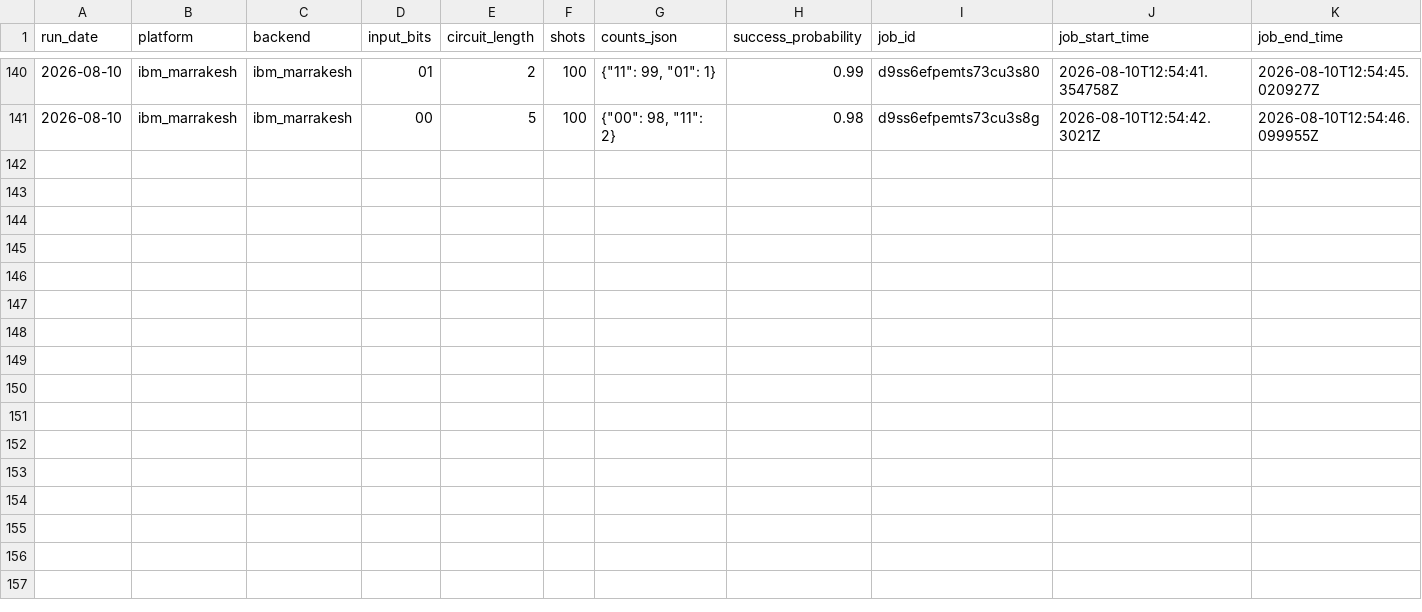
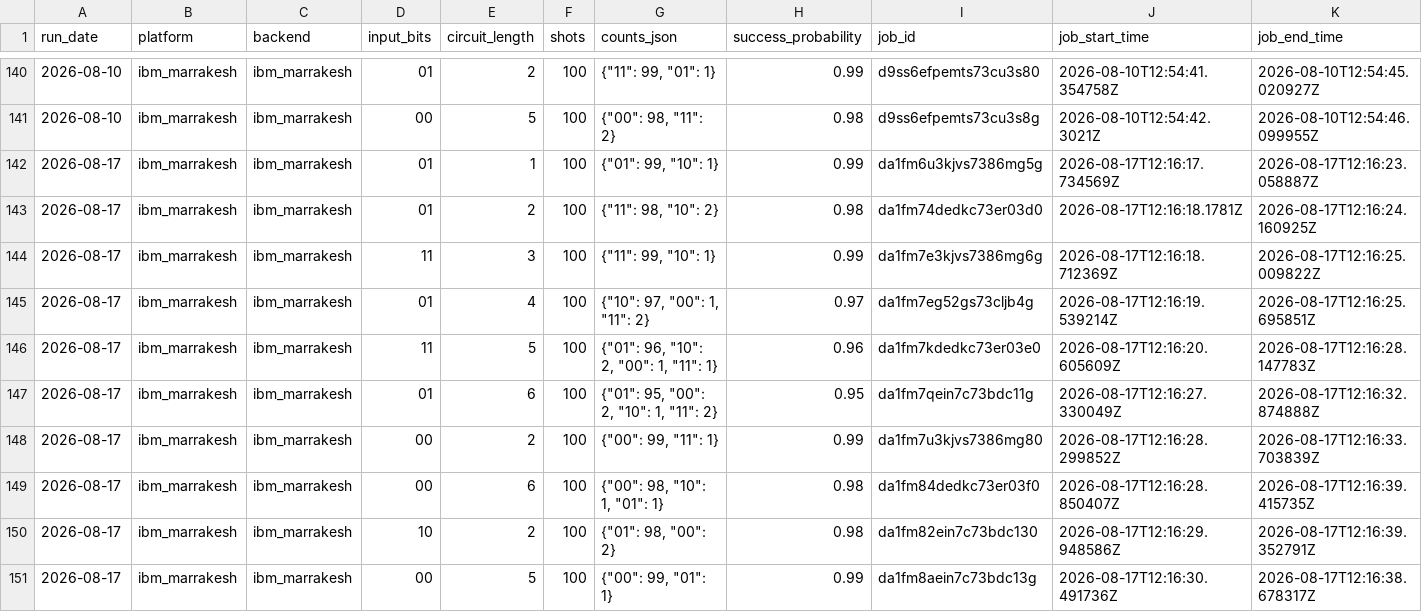
Before and after one commit to InsightSoftmax/quantum-stability, a CSV file: data/ibm_marrakesh/results.csv, drawn as a sheet; only a part is shown, gaps mark what is left out; rows hold the shown columns only; the diff names each change by its address in the sheet, - before the commit and + after, or states it on an @@ line.

```diff
--- a/data/ibm_marrakesh/results.csv
+++ b/data/ibm_marrakesh/results.csv
+row 142: 2026-08-17 | ibm_marrakesh | ibm_marrakesh | 01 | 1 | 100 | {"01": 99, "10": 1} | 0.99 | da1fm6u3kjvs7386mg5g | 2026-08-17T12:16:17.734569Z | 2026-08-17T12:16:23.058887Z
+row 143: 2026-08-17 | ibm_marrakesh | ibm_marrakesh | 01 | 2 | 100 | {"11": 98, "10": 2} | 0.98 | da1fm74dedkc73er03d0 | 2026-08-17T12:16:18.1781Z | 2026-08-17T12:16:24.160925Z
+row 144: 2026-08-17 | ibm_marrakesh | ibm_marrakesh | 11 | 3 | 100 | {"11": 99, "10": 1} | 0.99 | da1fm7e3kjvs7386mg6g | 2026-08-17T12:16:18.712369Z | 2026-08-17T12:16:25.009822Z
+row 145: 2026-08-17 | ibm_marrakesh | ibm_marrakesh | 01 | 4 | 100 | {"10": 97, "00": 1, "11": 2} | 0.97 | da1fm7eg52gs73cljb4g | 2026-08-17T12:16:19.539214Z | 2026-08-17T12:16:25.695851Z
+row 146: 2026-08-17 | ibm_marrakesh | ibm_marrakesh | 11 | 5 | 100 | {"01": 96, "10": 2, "00": 1, "11": 1} | 0.96 | da1fm7kdedkc73er03e0 | 2026-08-17T12:16:20.605609Z | 2026-08-17T12:16:28.147783Z
+row 147: 2026-08-17 | ibm_marrakesh | ibm_marrakesh | 01 | 6 | 100 | {"01": 95, "00": 2, "10": 1, "11": 2} | 0.95 | da1fm7qein7c73bdc11g | 2026-08-17T12:16:27.330049Z | 2026-08-17T12:16:32.874888Z
+row 148: 2026-08-17 | ibm_marrakesh | ibm_marrakesh | 00 | 2 | 100 | {"00": 99, "11": 1} | 0.99 | da1fm7u3kjvs7386mg80 | 2026-08-17T12:16:28.299852Z | 2026-08-17T12:16:33.703839Z
+row 149: 2026-08-17 | ibm_marrakesh | ibm_marrakesh | 00 | 6 | 100 | {"00": 98, "10": 1, "01": 1} | 0.98 | da1fm84dedkc73er03f0 | 2026-08-17T12:16:28.850407Z | 2026-08-17T12:16:39.415735Z
+row 150: 2026-08-17 | ibm_marrakesh | ibm_marrakesh | 10 | 2 | 100 | {"01": 98, "00": 2} | 0.98 | da1fm82ein7c73bdc130 | 2026-08-17T12:16:29.948586Z | 2026-08-17T12:16:39.352791Z
+row 151: 2026-08-17 | ibm_marrakesh | ibm_marrakesh | 00 | 5 | 100 | {"00": 99, "01": 1} | 0.99 | da1fm8aein7c73bdc13g | 2026-08-17T12:16:30.491736Z | 2026-08-17T12:16:38.678317Z
```
Also changed, not shown: data/ibm_pittsburgh/results.csv, 2 other files.
